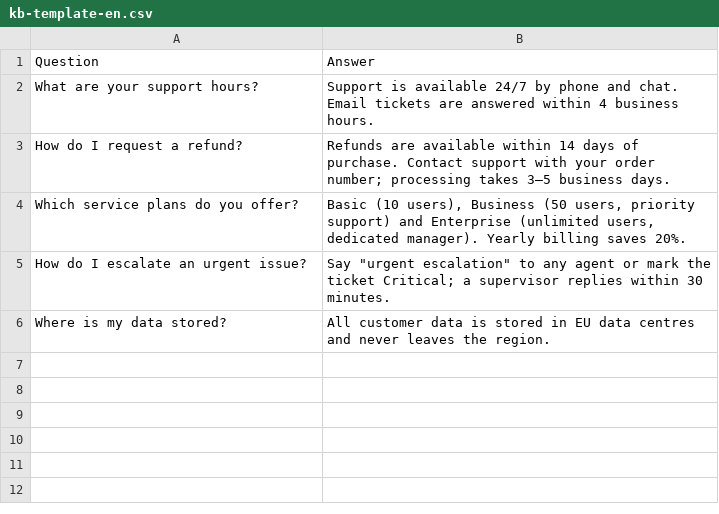
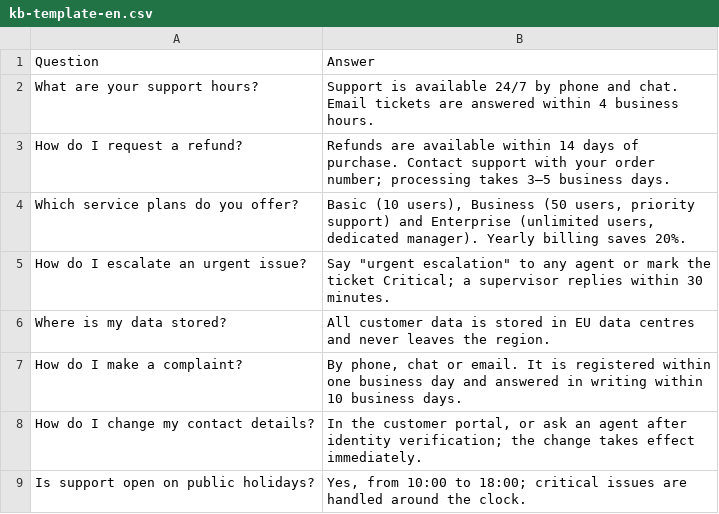
Before and after one commit to Nika-Gamkrelidze/cq-v3-ai, a CSV file: frontend/public/guides/templates/kb-template-en.csv, drawn as a sheet; the diff names each change by its address in the sheet, - before the commit and + after, or states it on an @@ line.

```diff
--- a/frontend/public/guides/templates/kb-template-en.csv
+++ b/frontend/public/guides/templates/kb-template-en.csv
+row 7: How do I make a complaint? | By phone, chat or email. It is registered within one business day and answered in writing within 10 business days.
+row 8: How do I change my contact details? | In the customer portal, or ask an agent after identity verification; the change takes effect immediately.
+row 9: Is support open on public holidays? | Yes, from 10:00 to 18:00; critical issues are handled around the clock.
```
Also changed, not shown: frontend/public/guides/templates/kb-template-ka.csv, 18 other files.
